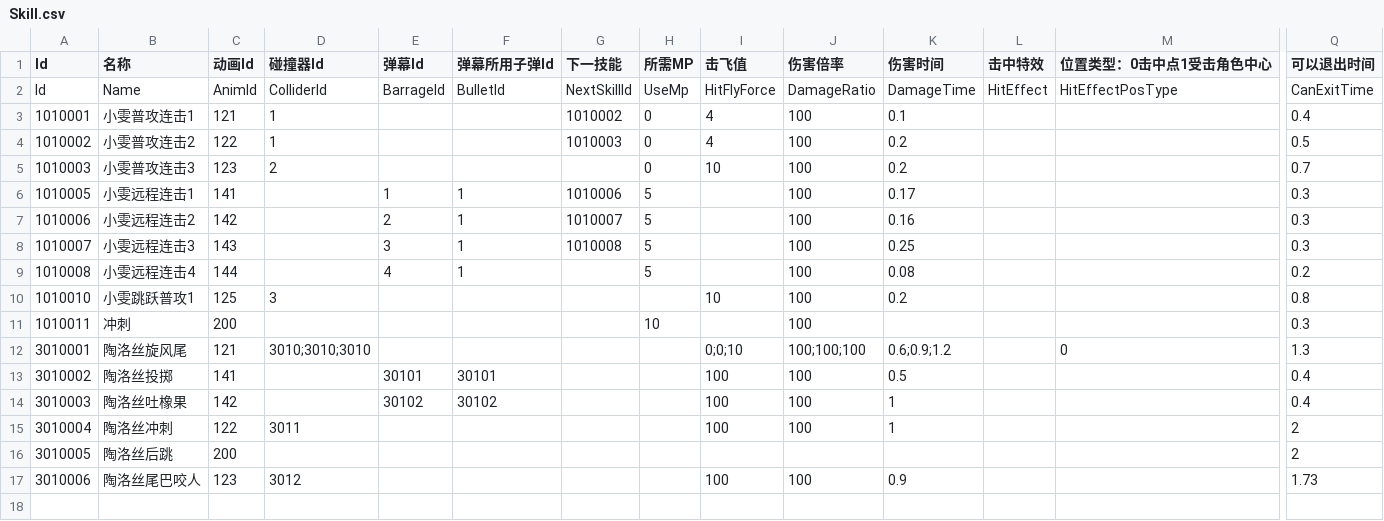
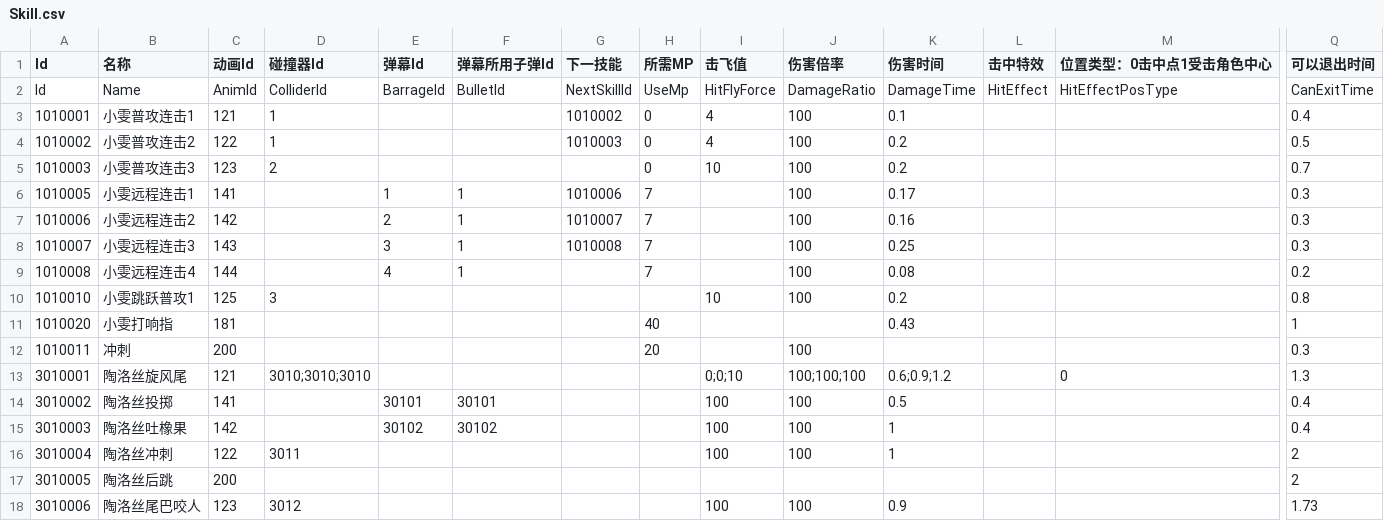
Before and after one commit to SHUNJIANBAO/FinalProject, a CSV file: Assets/Resources/Config/Skill.csv, drawn as a sheet; only a part is shown, gaps mark what is left out; addresses are those after the commit; rows hold the shown columns only; the diff names each change by its address in the sheet, - before the commit and + after, or states it on an @@ line.

```diff
--- a/Assets/Resources/Config/Skill.csv
+++ b/Assets/Resources/Config/Skill.csv
-H6:H9 (所需MP): 5
+H6:H9 (所需MP): 7
+row 11: 1010020 | 小雯打响指 | 181 |  |  |  |  | 40 |  |  | 0.43 |  |  | 1
-H12 (所需MP): 10
+H12 (所需MP): 20
```
Also changed, not shown: 53 other files.
